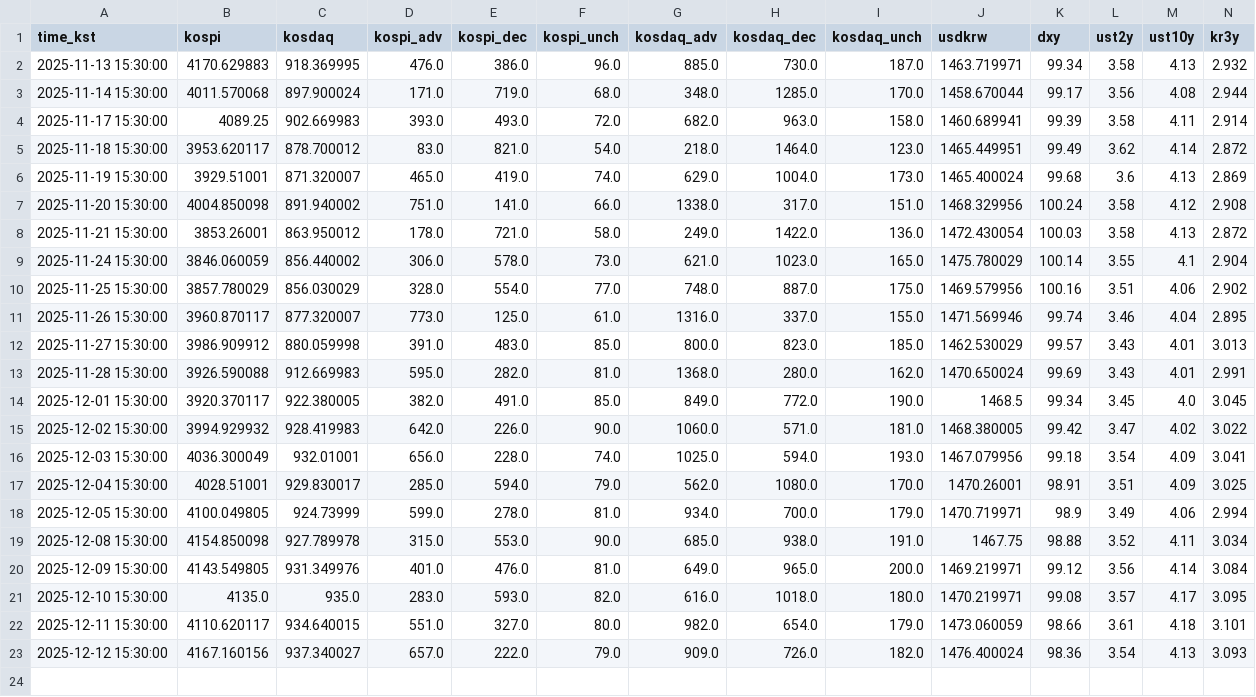
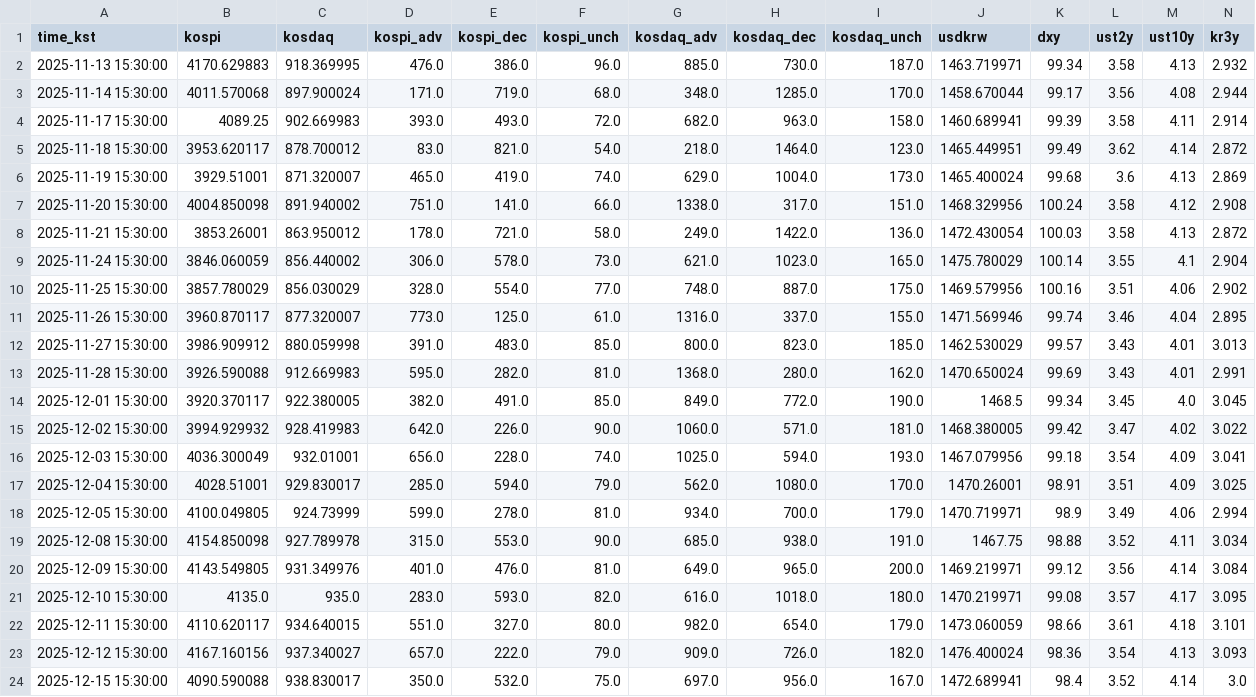
Before and after one commit to suchoforchat-creator/krx-feed, a CSV file: out/history.csv, drawn as a sheet; only a part is shown; rows hold the shown columns only; the diff names each change by its address in the sheet, - before the commit and + after, or states it on an @@ line.

```diff
--- a/out/history.csv
+++ b/out/history.csv
+row 24: 2025-12-15 15:30:00 | 4090.590088 | 938.830017 | 350.0 | 532.0 | 75.0 | 697.0 | 956.0 | 167.0 | 1472.689941 | 98.4 | 3.52 | 4.14 | 3.0
```
Also changed, not shown: 2 other files.
